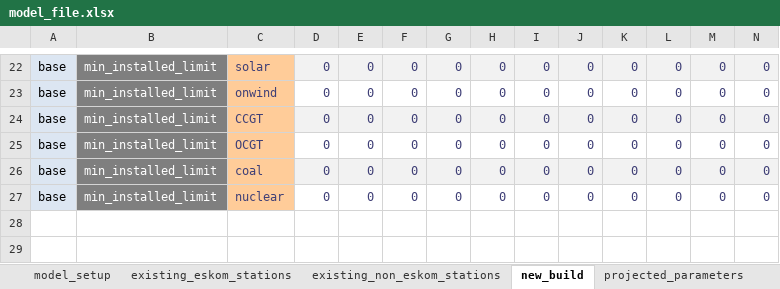
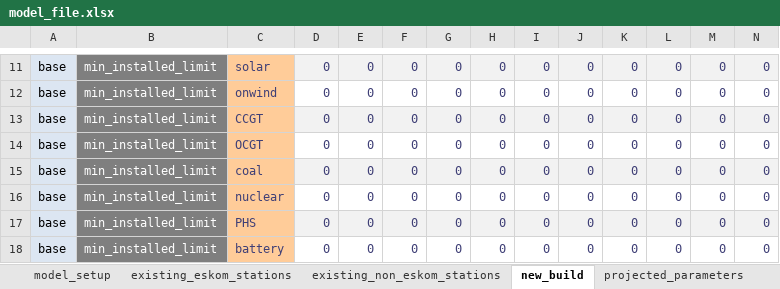
Before and after one commit to PyPSA/pypsa-za, an Excel workbook: data/model_file.xlsx, sheet new_build, drawn as a sheet; only a part is shown, gaps mark what is left out; values as stored, in another font and other column widths than the file's, no borders; conditional formats not drawn; rows hold the shown columns only; the diff covers the shown part only; the diff names each change by its address in the sheet, - before the commit and + after, or states it on an @@ line.

Commit message:
Annual build limits updated for storage

```diff
--- a/data/model_file.xlsx (sheet new_build)
+++ b/data/model_file.xlsx (sheet new_build)
+row 17: base | min_installed_limit | PHS | 0 | 0 | 0 | 0 | 0 | 0 | 0 | 0 | 0 | 0 | 0
+row 18: base | min_installed_limit | battery | 0 | 0 | 0 | 0 | 0 | 0 | 0 | 0 | 0 | 0 | 0
```
Also changed, not shown: 3 added rows, 14 removed rows, 14 edited cells and cell formats elsewhere in this sheet, sheet costs, sheet projected_parameters, sheet existing_non_eskom_stations, sheet existing_eskom_stations, formulas that keep their value, hidden cells, charts or pictures, 8 other files.
